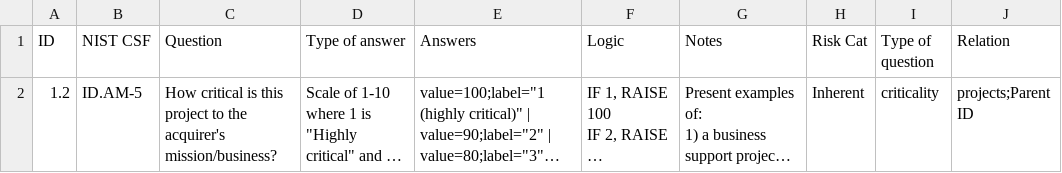
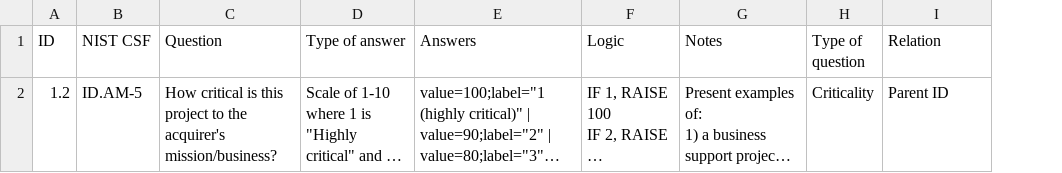
Before and after one commit to lordlight/supply-chain-interdependency-tool, a CSV file: assets/project-questions.csv, drawn as a sheet; long unchanged cells end in …; removed rows and columns are numbered as before the commit, all else as after; the diff names each change by its address in the sheet, - before the commit and + after, or states it on an @@ line.

```diff
--- a/assets/project-questions.csv
+++ b/assets/project-questions.csv
-column H (Risk Cat), row 2: Inherent
-H2 (Type of question): criticality
+H2 (Type of question): Criticality
-I2 (Relation): projects;Parent ID
+I2 (Relation): Parent ID
```
Also changed, not shown: assets/product-questions.csv, assets/supplier-questions.csv, 13 other files.
